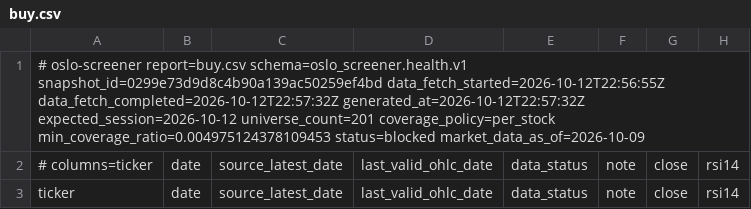
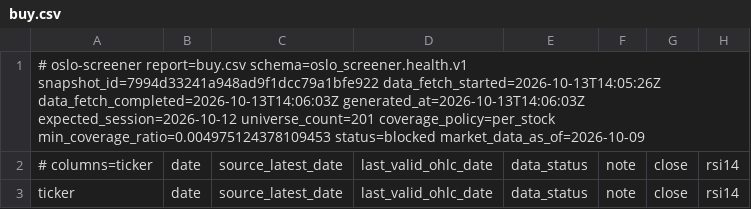
Before and after one commit to keresell-coder/oslo-screener, a CSV file: buy.csv, drawn as a sheet; only a part is shown; the diff names each change by its address in the sheet, - before the commit and + after, or states it on an @@ line.

```diff
--- a/buy.csv
+++ b/buy.csv
-A1: …report=buy.csv schema=oslo_screener.health.v1 snapshot_id=0299e73d9d8c4b90a139ac50259ef4bd data_fetch_started=2026-10-12T22:56:55Z data_fetch_completed=2026-10-12T22:57:32Z generated_at=2026-10-12T22:57:32Z expected_session=2026-10-12 universe_count=201…
+A1: …report=buy.csv schema=oslo_screener.health.v1 snapshot_id=7994d33241a948ad9f1dcc79a1bfe922 data_fetch_started=2026-10-13T14:05:26Z data_fetch_completed=2026-10-13T14:06:03Z generated_at=2026-10-13T14:06:03Z expected_session=2026-10-12 universe_count=201…
```
Also changed, not shown: sell.csv, signals_only.csv, 8 other files.
